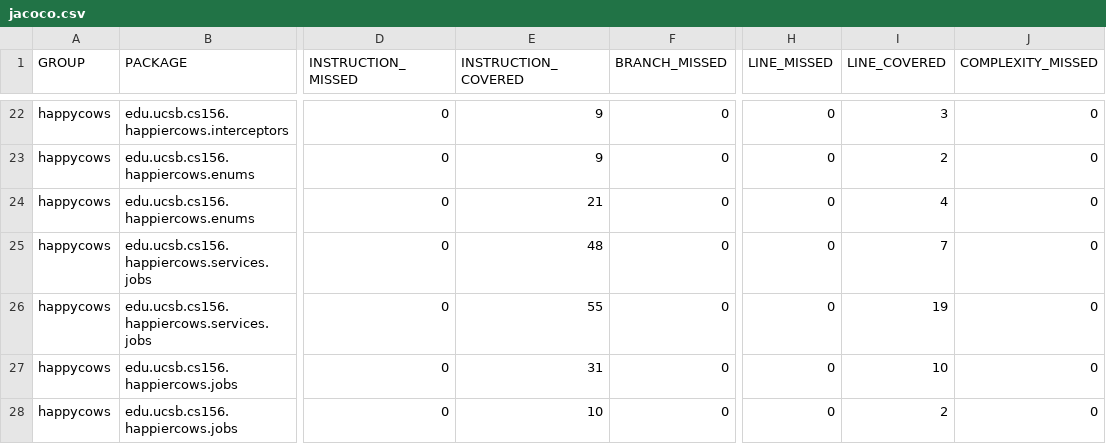
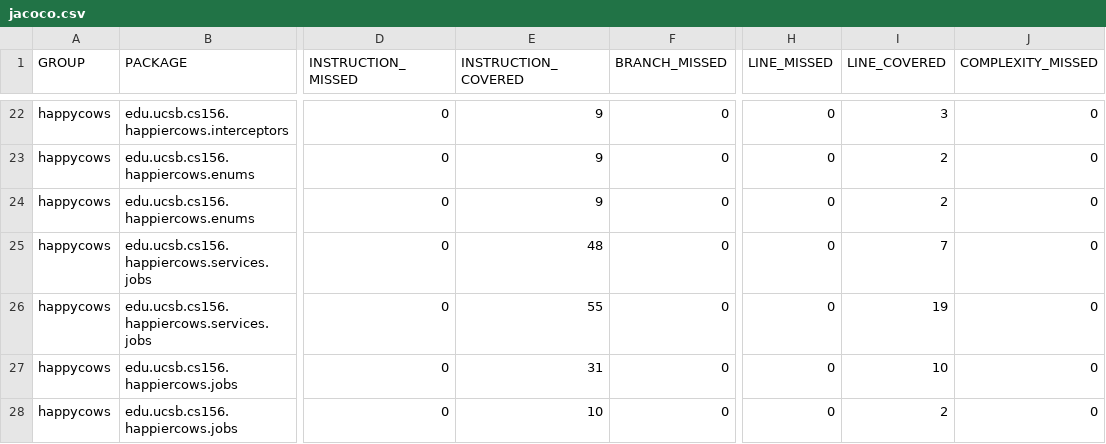
Before and after one commit to ucsb-cs156-s26/proj-happycows-s26-14, a CSV file: jacoco/jacoco.csv, drawn as a sheet; only a part is shown, gaps mark what is left out; the diff names each change by its address in the sheet, - before the commit and + after, or states it on an @@ line.

```diff
--- a/jacoco/jacoco.csv
+++ b/jacoco/jacoco.csv
-E24 (INSTRUCTION_COVERED): 21
+E24 (INSTRUCTION_COVERED): 9
-I24 (LINE_COVERED): 4
+I24 (LINE_COVERED): 2
```
Also changed, not shown: 7 other files.
